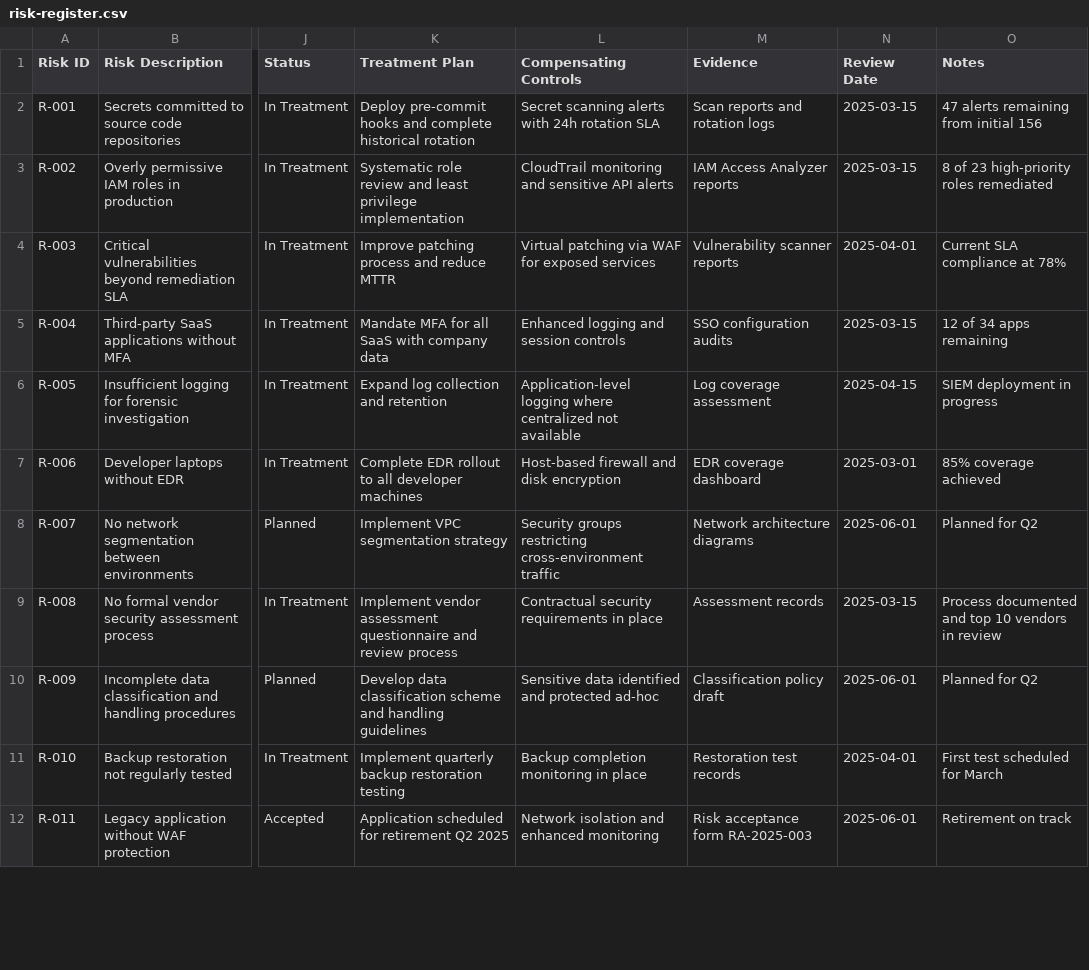
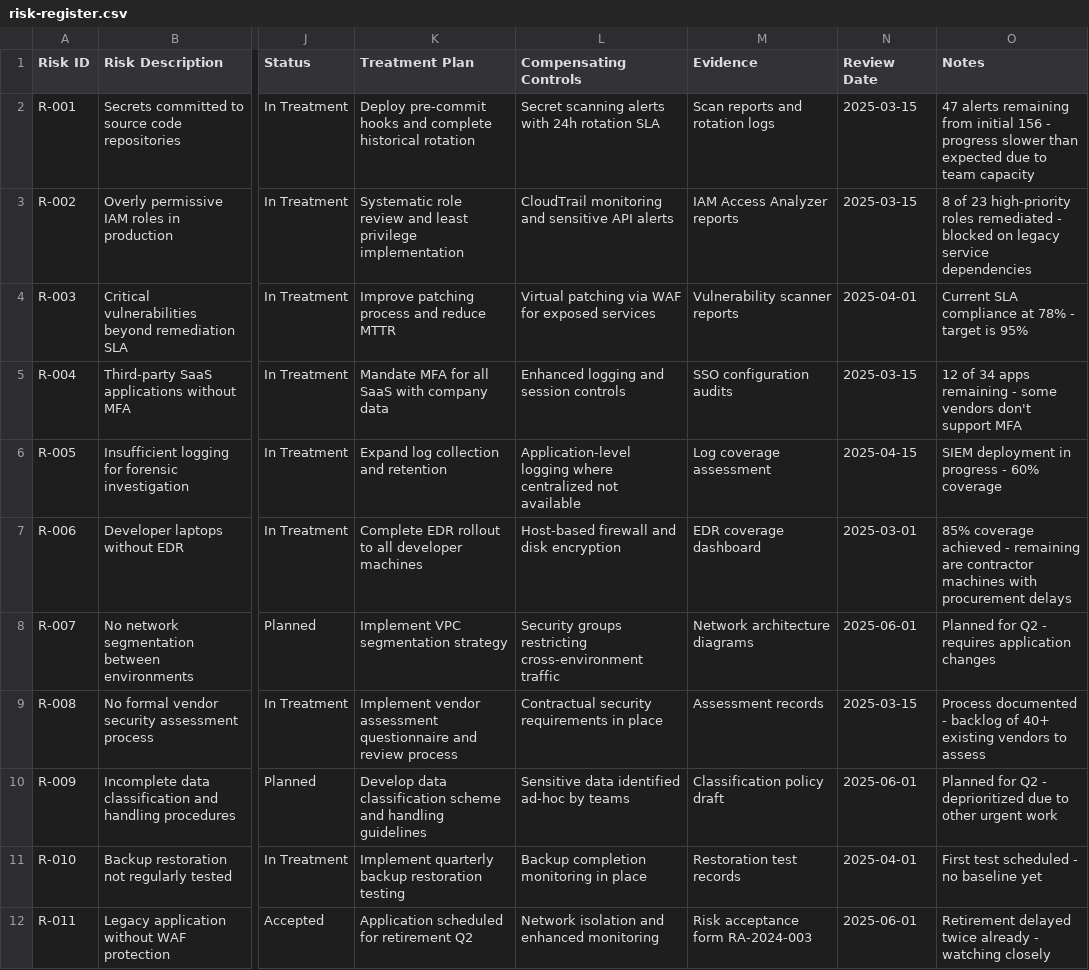
Before and after one commit to Palorand/security-operating-model, a CSV file: templates/risk-register.csv, drawn as a sheet; only a part is shown, gaps mark what is left out; the diff covers the shown part only; the diff names each change by its address in the sheet, - before the commit and + after, or states it on an @@ line.

```diff
--- a/templates/risk-register.csv
+++ b/templates/risk-register.csv
-O2 (Notes): …initial 156
+O2 (Notes): …initial 156 - progress slower than expected due to team capacity
-O3 (Notes): …roles remediated
+O3 (Notes): …roles remediated - blocked on legacy service dependencies
-O4 (Notes): Current SLA compliance at 78%
+O4 (Notes): Current SLA compliance at 78% - target is 95%
-O5 (Notes): 12 of 34 apps remaining
+O5 (Notes): 12 of 34 apps remaining - some vendors don't support MFA
-O6 (Notes): SIEM deployment in progress
+O6 (Notes): SIEM deployment in progress - 60% coverage
-O7 (Notes): …coverage achieved
+O7 (Notes): …coverage achieved - remaining are contractor machines with procurement delays
-O8 (Notes): Planned for Q2
+O8 (Notes): Planned for Q2 - requires application changes
-O9 (Notes): Process documented and top 10 vendors in review
+O9 (Notes): Process documented - backlog of 40+ existing vendors to assess
-L10 (Compensating Controls): Sensitive data identified and protected ad-hoc
+L10 (Compensating Controls): Sensitive data identified ad-hoc by teams
-O10 (Notes): Planned for Q2
+O10 (Notes): Planned for Q2 - deprioritized due to other urgent work
-O11 (Notes): First test scheduled for March
+O11 (Notes): First test scheduled - no baseline yet
-K12 (Treatment Plan): Application scheduled for retirement Q2 2025
+K12 (Treatment Plan): Application scheduled for retirement Q2
-M12 (Evidence): Risk acceptance form RA-2025-003
+M12 (Evidence): Risk acceptance form RA-2024-003
-O12 (Notes): Retirement on track
+O12 (Notes): Retirement delayed twice already - watching closely
```
Also changed, not shown: 10 added rows and 2 edited cells elsewhere in this file, 6 other files.
